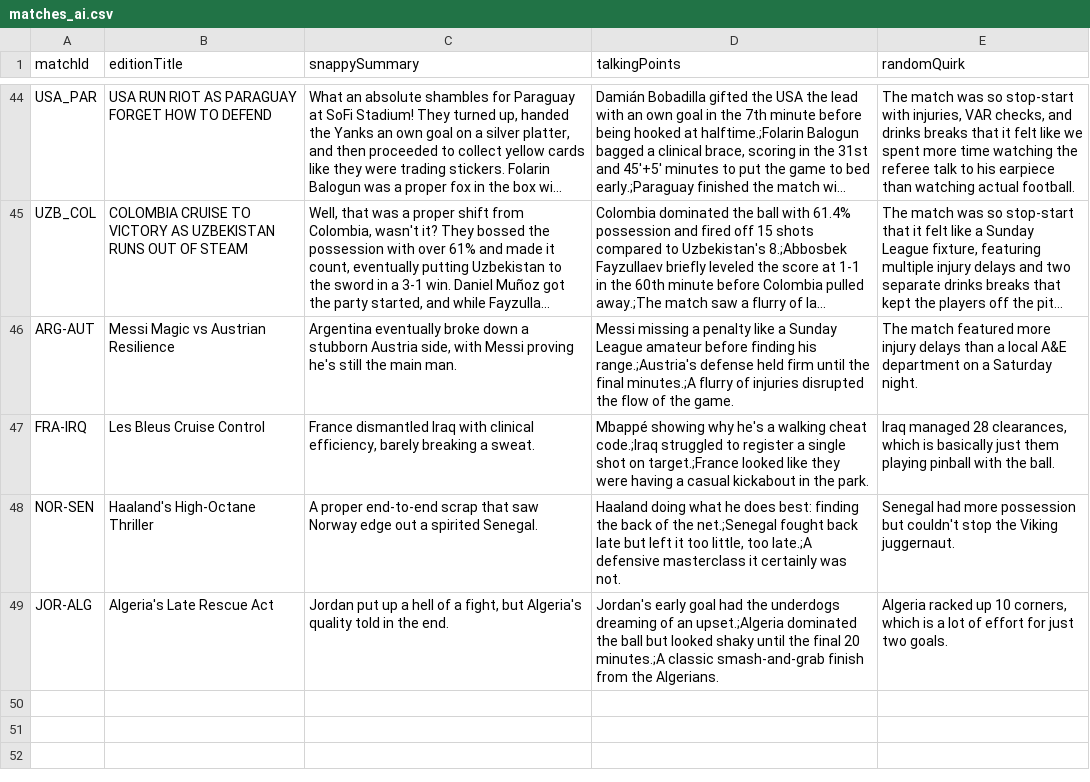
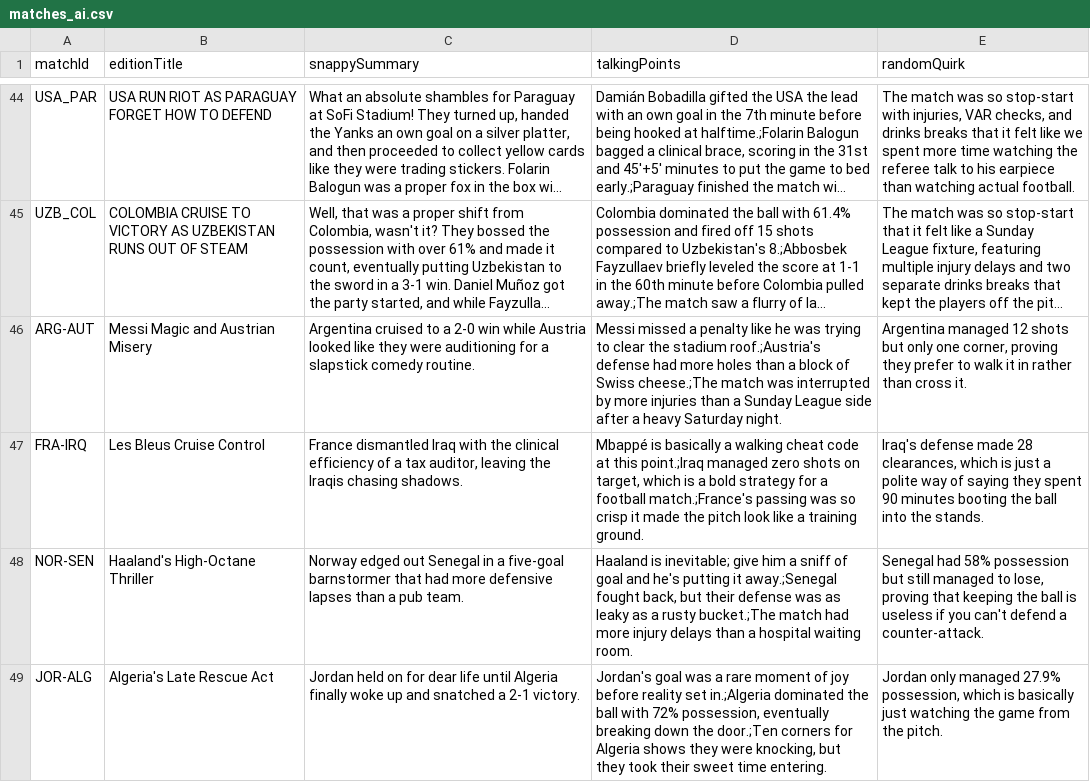
Before and after one commit to bhaisbhai/worldcup2026, a CSV file: public/assets/ai/csv/matches_ai.csv, drawn as a sheet; only a part is shown, gaps mark what is left out; long unchanged cells end in …; the diff names each change by its address in the sheet, - before the commit and + after, or states it on an @@ line.

```diff
--- a/public/assets/ai/csv/matches_ai.csv
+++ b/public/assets/ai/csv/matches_ai.csv
-B46 (editionTitle): Messi Magic vs Austrian Resilience
+B46 (editionTitle): Messi Magic and Austrian Misery
-C46 (snappySummary): Argentina eventually broke down a stubborn Austria side, with Messi proving he's still the main man.
+C46 (snappySummary): Argentina cruised to a 2-0 win while Austria looked like they were auditioning for a slapstick comedy routine.
-D46 (talkingPoints): Messi missing a penalty like a Sunday League amateur before finding his range.;Austria's defense held firm until the final minutes.;A flurry of injuries disrupted the flow of the game.
+D46 (talkingPoints): Messi missed a penalty like he was trying to clear the stadium roof.;Austria's defense had more holes than a block of Swiss cheese.;The match was interrupted by more injuries than a Sunday League side after a heavy Saturday night.
-E46 (randomQuirk): The match featured more injury delays than a local A&E department on a Saturday night.
+E46 (randomQuirk): Argentina managed 12 shots but only one corner, proving they prefer to walk it in rather than cross it.
-C47 (snappySummary): …Iraq with clinical efficiency, barely breaking a sweat.
+C47 (snappySummary): …Iraq with the clinical efficiency of a tax auditor, leaving the Iraqis chasing shadows.
-D47 (talkingPoints): Mbappé showing why he's a walking cheat code.;Iraq struggled to register a single shot on target.;France looked like they were having a casual kickabout in the park.
+D47 (talkingPoints): Mbappé is basically a walking cheat code at this point.;Iraq managed zero shots on target, which is a bold strategy for a football match.;France's passing was so crisp it made the pitch look like a training ground.
-E47 (randomQuirk): Iraq managed 28 clearances, which is basically just them playing pinball with the ball.
+E47 (randomQuirk): Iraq's defense made 28 clearances, which is just a polite way of saying they spent 90 minutes booting the ball into the stands.
-C48 (snappySummary): A proper end-to-end scrap that saw Norway edge out a spirited Senegal.
+C48 (snappySummary): Norway edged out Senegal in a five-goal barnstormer that had more defensive lapses than a pub team.
-D48 (talkingPoints): Haaland doing what he does best: finding the back of the net.;Senegal fought back late but left it too little, too late.;A defensive masterclass it certainly was not.
+D48 (talkingPoints): Haaland is inevitable; give him a sniff of goal and he's putting it away.;Senegal fought back, but their defense was as leaky as a rusty bucket.;The match had more injury delays than a hospital waiting room.
-E48 (randomQuirk): Senegal had more possession but couldn't stop the Viking juggernaut.
+E48 (randomQuirk): Senegal had 58% possession but still managed to lose, proving that keeping the ball is useless if you can't defend a counter-attack.
-C49 (snappySummary): Jordan put up a hell of a fight, but Algeria's quality told in the end.
+C49 (snappySummary): Jordan held on for dear life until Algeria finally woke up and snatched a 2-1 victory.
-D49 (talkingPoints): Jordan's early goal had the underdogs dreaming of an upset.;Algeria dominated the ball but looked shaky until the final 20 minutes.;A classic smash-and-grab finish from the Algerians.
+D49 (talkingPoints): Jordan's goal was a rare moment of joy before reality set in.;Algeria dominated the ball with 72% possession, eventually breaking down the door.;Ten corners for Algeria shows they were knocking, but they took their sweet time entering.
-E49 (randomQuirk): Algeria racked up 10 corners, which is a lot of effort for just two goals.
+E49 (randomQuirk): Jordan only managed 27.9% possession, which is basically just watching the game from the pitch.
```
Also changed, not shown: public/assets/ai/csv/days_ai.csv, public/assets/ai/csv/teams_ai.csv, 3 other files.
